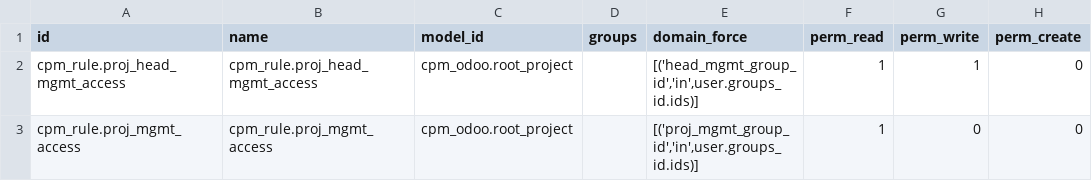
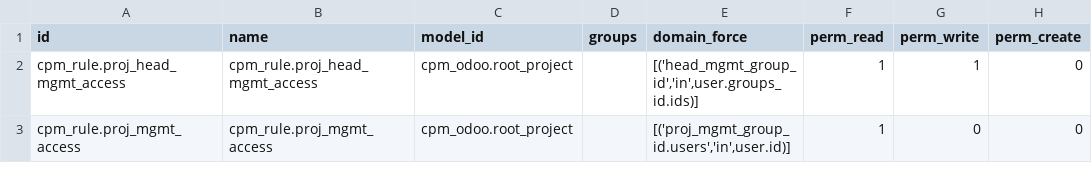
Before and after one commit to Hachigaz/cpm-odoo-proj, a CSV file: src/addons/cpm_odoo/security/ir.rule.csv, drawn as a sheet; only a part is shown; the diff names each change by its address in the sheet, - before the commit and + after, or states it on an @@ line.

```diff
--- a/src/addons/cpm_odoo/security/ir.rule.csv
+++ b/src/addons/cpm_odoo/security/ir.rule.csv
-E3 (domain_force): [('proj_mgmt_group_id','in',user.groups_id.ids)]
+E3 (domain_force): [('proj_mgmt_group_id.users','in',user.id)]
```
Also changed, not shown: 38 other files.
